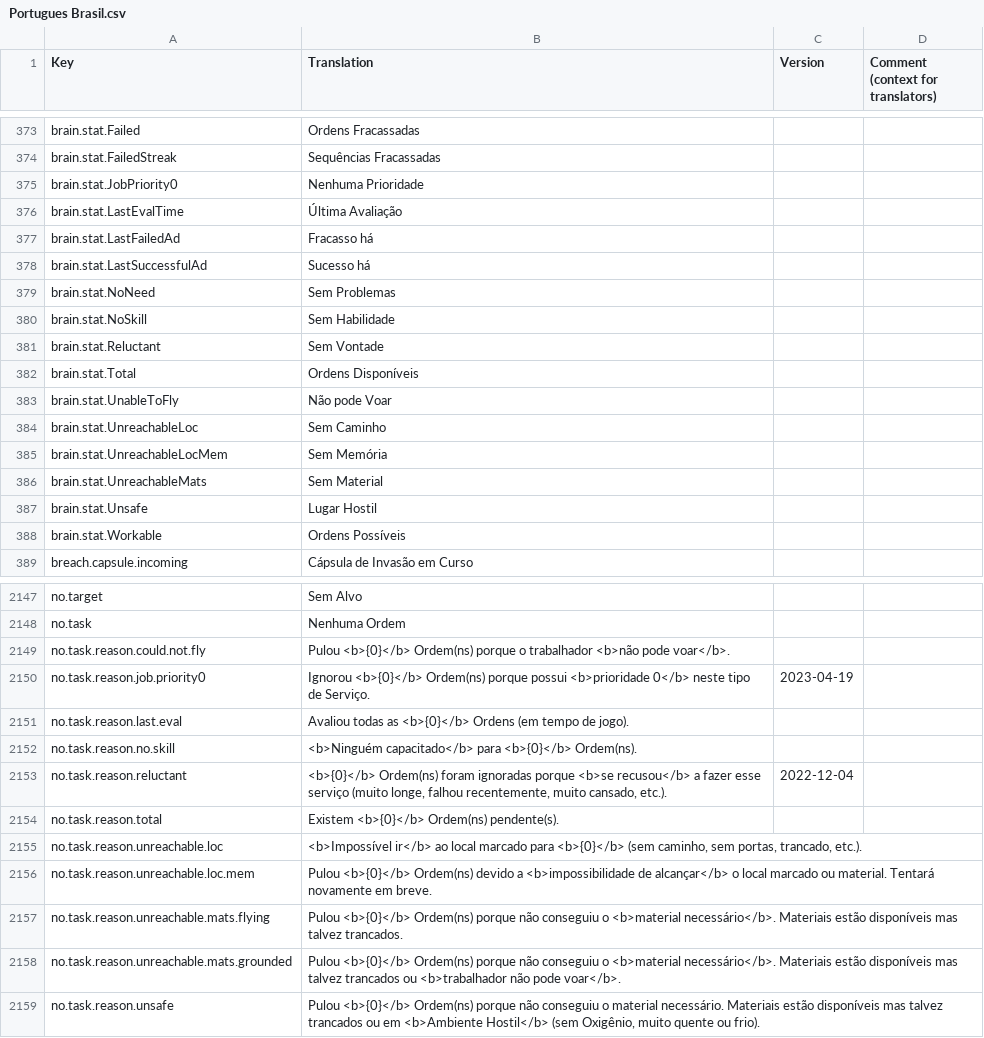
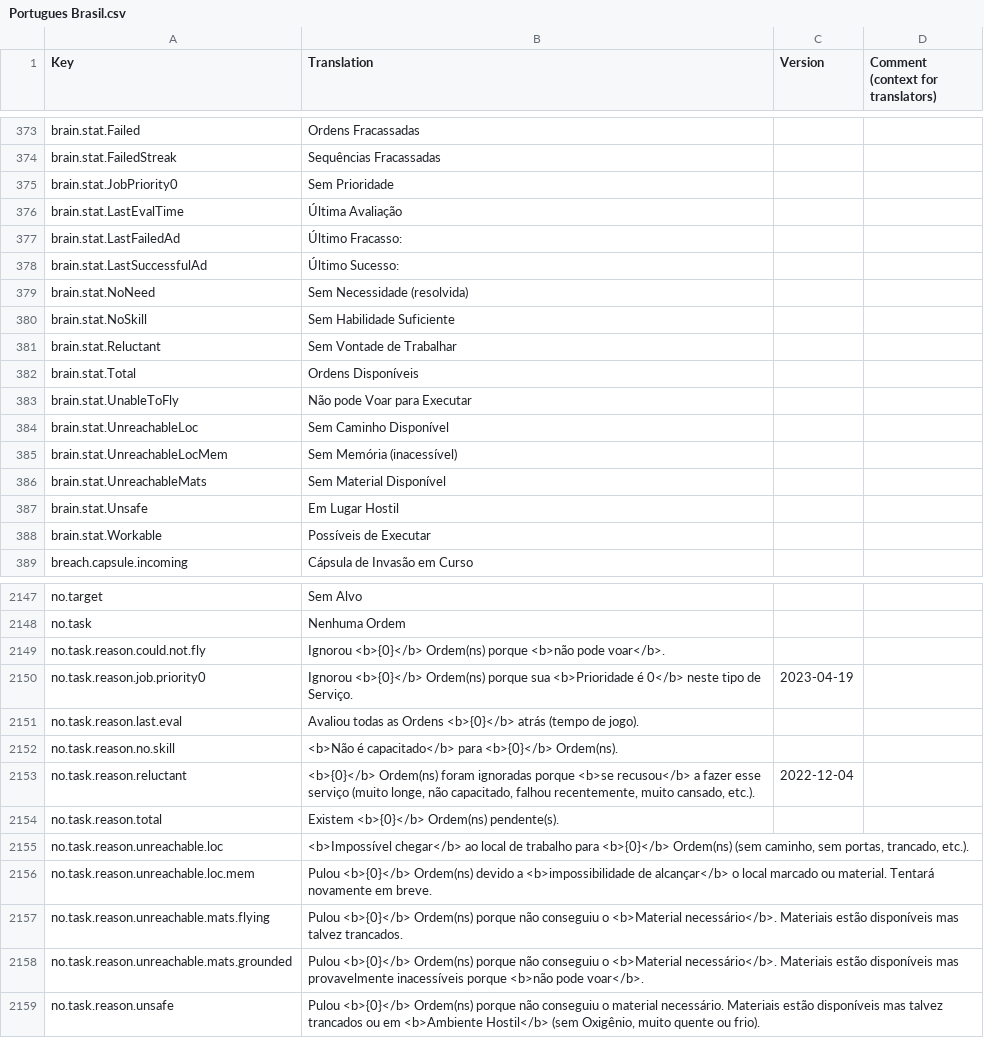
Before and after one commit to kodolinija/stardeus-translations, a CSV file: Translations/Portugues Brasil.csv, drawn as a sheet; only a part is shown, gaps mark what is left out; the diff covers the shown part only.

Commit message:
reordering some words

```diff
--- a/Translations/Portugues Brasil.csv
+++ b/Translations/Portugues Brasil.csv
@@ -374,16 +374,16 @@ brain.stat.Failed,Ordens Fracassadas,,
 brain.stat.FailedStreak,Sequências Fracassadas,,
-brain.stat.JobPriority0,Nenhuma Prioridade,,
+brain.stat.JobPriority0,Sem Prioridade,,
 brain.stat.LastEvalTime,Última Avaliação,,
-brain.stat.LastFailedAd,Fracasso há,,
-brain.stat.LastSuccessfulAd,Sucesso há,,
-brain.stat.NoNeed,Sem Problemas,,
-brain.stat.NoSkill,Sem Habilidade,,
-brain.stat.Reluctant,Sem Vontade,,
+brain.stat.LastFailedAd,Último Fracasso:,,
+brain.stat.LastSuccessfulAd,Último Sucesso:,,
+brain.stat.NoNeed,Sem Necessidade (resolvida),,
+brain.stat.NoSkill,Sem Habilidade Suficiente,,
+brain.stat.Reluctant,Sem Vontade de Trabalhar,,
 brain.stat.Total,Ordens Disponíveis,,
-brain.stat.UnableToFly,Não pode Voar,,
-brain.stat.UnreachableLoc,Sem Caminho,,
-brain.stat.UnreachableLocMem,Sem Memória,,
-brain.stat.UnreachableMats,Sem Material,,
-brain.stat.Unsafe,Lugar Hostil,,
-brain.stat.Workable,Ordens Possíveis,,
+brain.stat.UnableToFly,Não pode Voar para Executar,,
+brain.stat.UnreachableLoc,Sem Caminho Disponível,,
+brain.stat.UnreachableLocMem,Sem Memória (inacessível),,
+brain.stat.UnreachableMats,Sem Material Disponível,,
+brain.stat.Unsafe,Em Lugar Hostil,,
+brain.stat.Workable,Possíveis de Executar,,
 breach.capsule.incoming,Cápsula de Invasão em Curso,,
@@ -2148,12 +2148,12 @@ no.target,Sem Alvo,,
 no.task,Nenhuma Ordem,,
-no.task.reason.could.not.fly,Pulou <b>{0}</b> Ordem(ns) porque o trabalhador <b>não pode voar</b>.,,
-no.task.reason.job.priority0,Ignorou <b>{0}</b> Ordem(ns) porque possui <b>prioridade 0</b> neste tipo de Serviço.,2023-04-19,
-no.task.reason.last.eval,Avaliou todas as <b>{0}</b> Ordens (em tempo de jogo).,,
-no.task.reason.no.skill,<b>Ninguém capacitado</b> para <b>{0}</b> Ordem(ns).,,
-no.task.reason.reluctant,"<b>{0}</b> Ordem(ns) foram ignoradas porque <b>se recusou</b> a fazer esse serviço (muito longe, falhou recentemente, muito cansado, etc.).",2022-12-04,
+no.task.reason.could.not.fly,Ignorou <b>{0}</b> Ordem(ns) porque <b>não pode voar</b>.,,
+no.task.reason.job.priority0,Ignorou <b>{0}</b> Ordem(ns) porque sua <b>Prioridade é 0</b> neste tipo de Serviço.,2023-04-19,
+no.task.reason.last.eval,Avaliou todas as Ordens <b>{0}</b> atrás (tempo de jogo).,,
+no.task.reason.no.skill,<b>Não é capacitado</b> para <b>{0}</b> Ordem(ns).,,
+no.task.reason.reluctant,"<b>{0}</b> Ordem(ns) foram ignoradas porque <b>se recusou</b> a fazer esse serviço (muito longe, não capacitado, falhou recentemente, muito cansado, etc.).",2022-12-04,
 no.task.reason.total,Existem <b>{0}</b> Ordem(ns) pendente(s).,,
-no.task.reason.unreachable.loc,"<b>Impossível ir</b> ao local marcado para <b>{0}</b> (sem caminho, sem portas, trancado, etc.).",,
+no.task.reason.unreachable.loc,"<b>Impossível chegar</b> ao local de trabalho para <b>{0}</b> Ordem(ns) (sem caminho, sem portas, trancado, etc.).",,
 no.task.reason.unreachable.loc.mem,Pulou <b>{0}</b> Ordem(ns) devido a <b>impossibilidade de alcançar</b> o local marcado ou material. Tentará novamente em breve.,,
-no.task.reason.unreachable.mats.flying,Pulou <b>{0}</b> Ordem(ns) porque não conseguiu o <b>material necessário</b>. Materiais estão disponíveis mas talvez trancados.,,
-no.task.reason.unreachable.mats.grounded,"Pulou <b>{0}</b> Ordem(ns) porque não conseguiu o <b>material necessário</b>. Materiais estão disponíveis mas talvez trancados ou <b>trabalhador não pode voar</b>.",,
+no.task.reason.unreachable.mats.flying,Pulou <b>{0}</b> Ordem(ns) porque não conseguiu o <b>Material necessário</b>. Materiais estão disponíveis mas talvez trancados.,,
+no.task.reason.unreachable.mats.grounded,"Pulou <b>{0}</b> Ordem(ns) porque não conseguiu o <b>Material necessário</b>. Materiais estão disponíveis mas provavelmente inacessíveis porque <b>não pode voar</b>.",,
 no.task.reason.unsafe,"Pulou <b>{0}</b> Ordem(ns) porque não conseguiu o material necessário. Materiais estão disponíveis mas talvez trancados ou em <b>Ambiente Hostil</b> (sem Oxigênio, muito quente ou frio).",,
```
Also changed, not shown: 10 edited cells elsewhere in this file.
